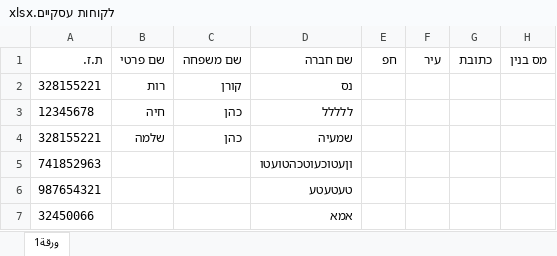
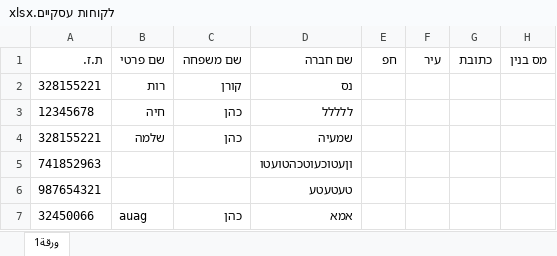
Before and after one commit to rut26376/Auto-electricity, an Excel workbook: קבצי אקסל/לקוחות עסקיים.xlsx, sheet ورقة1, drawn as a sheet; only a part is shown; values as stored, in another font and other column widths than the file's, no borders; table styles not drawn; the diff names each change by its address in the sheet, - before the commit and + after, or states it on an @@ line.

```diff
--- a/קבצי אקסל/לקוחות עסקיים.xlsx (sheet ورقة1)
+++ b/קבצי אקסל/לקוחות עסקיים.xlsx (sheet ورقة1)
-B7: (empty)
+B7: auag
-C7: (empty)
+C7: כהן
```
Also changed, not shown: קבצי אקסל/לקוחות ביתיים.xlsx, 1 other file.
